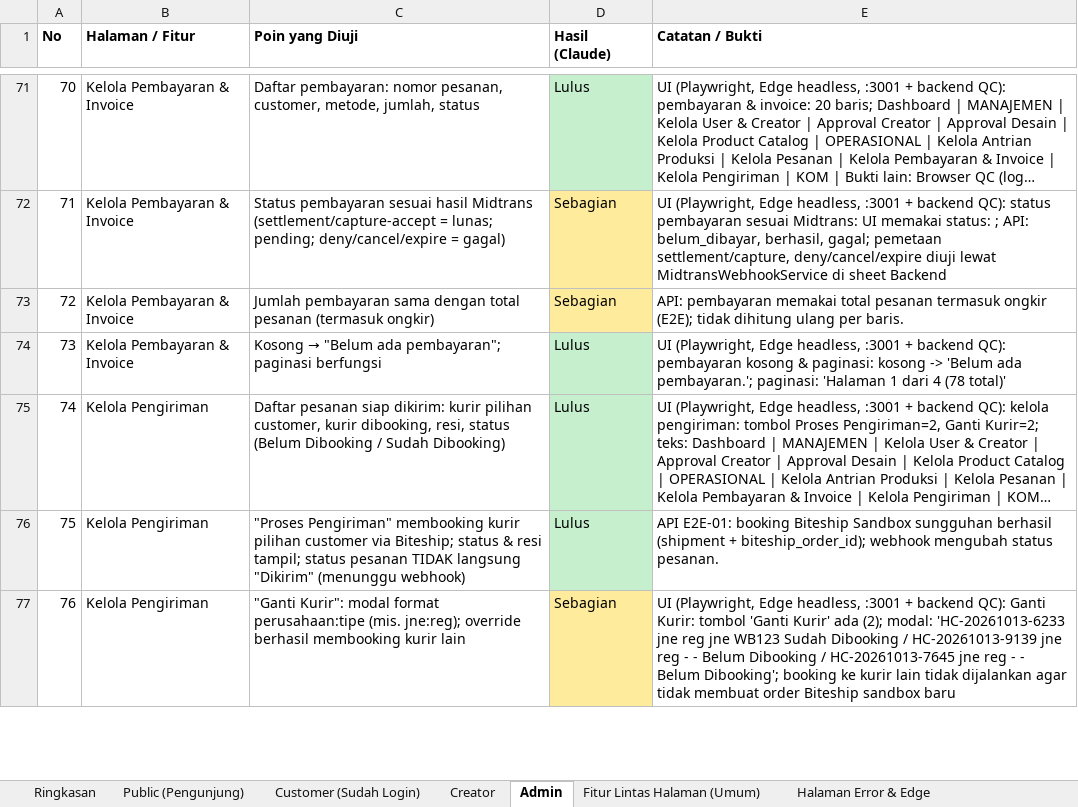
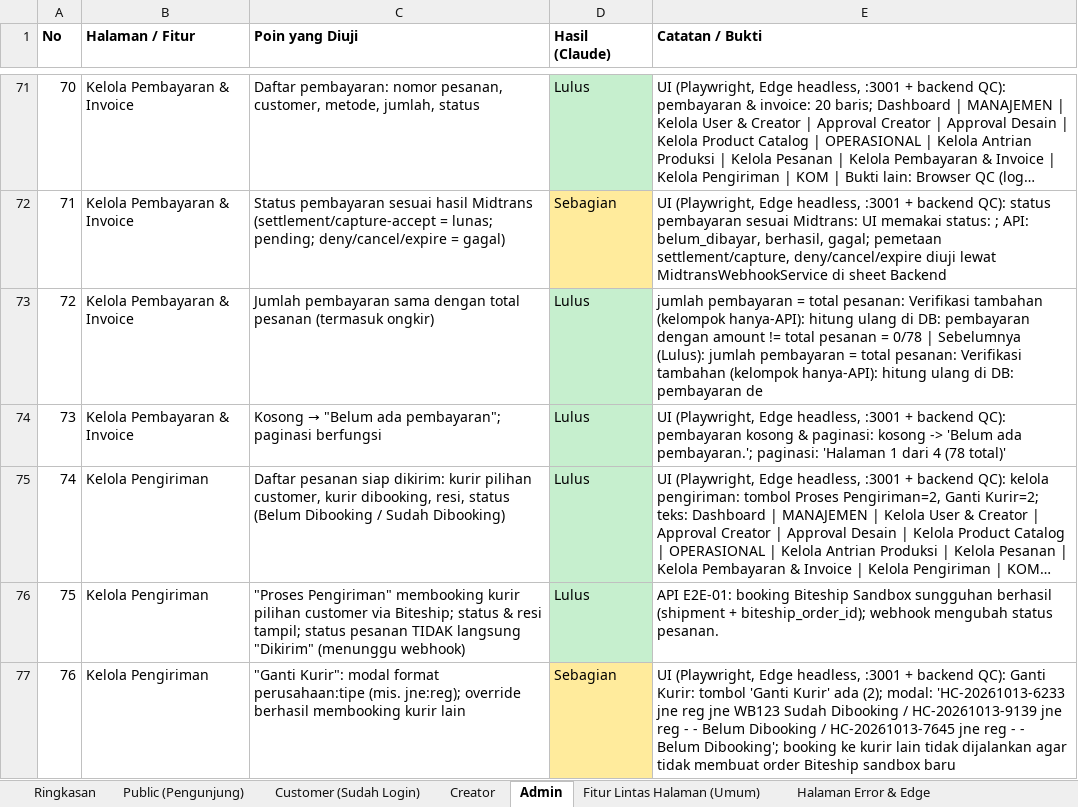
Before and after one commit to djvahd/harmoniclothing, an Excel workbook: Required Document/QC_Claude_Hasil.xlsx, sheet Admin, drawn as a sheet; only a part is shown, gaps mark what is left out; long unchanged cells end in …; values as stored, in another font and other column widths than the file's, no borders; the diff covers the shown part only; the diff names each change by its address in the sheet, - before the commit and + after, or states it on an @@ line.

Commit message:
docs(qa): update QC result sheet after the gap and API-only groups
Totals: Lulus 620, Gagal 22, Sebagian 154, Tidak Dapat Diuji 44.

```diff
--- a/Required Document/QC_Claude_Hasil.xlsx (sheet Admin)
+++ b/Required Document/QC_Claude_Hasil.xlsx (sheet Admin)
-D73 (Hasil (Claude)): Sebagian
+D73 (Hasil (Claude)): Lulus
-D73 fill: #FFEB9C
+D73 fill: #C6EFCE
-E73 (Catatan / Bukti): API: pembayaran memakai total pesanan termasuk ongkir (E2E); tidak dihitung ulang per baris.
+E73 (Catatan / Bukti): jumlah pembayaran = total pesanan: Verifikasi tambahan (kelompok hanya-API): hitung ulang di DB: pembayaran dengan amount != total pesanan = 0/78 | Sebelumnya (Lulus): jumlah pembayaran = total pesanan: Verifikasi tambahan (kelompok hanya-API): hitung ulang di DB: pembayaran de
```
Also changed, not shown: 16 edited cells and cell formats elsewhere in this sheet, sheet Public (Pengunjung), sheet Customer (Sudah Login), sheet Ringkasan, sheet Creator, sheet Backend, Job & Email, sheet Fitur Lintas Halaman (Umum), 4 more sheets.
